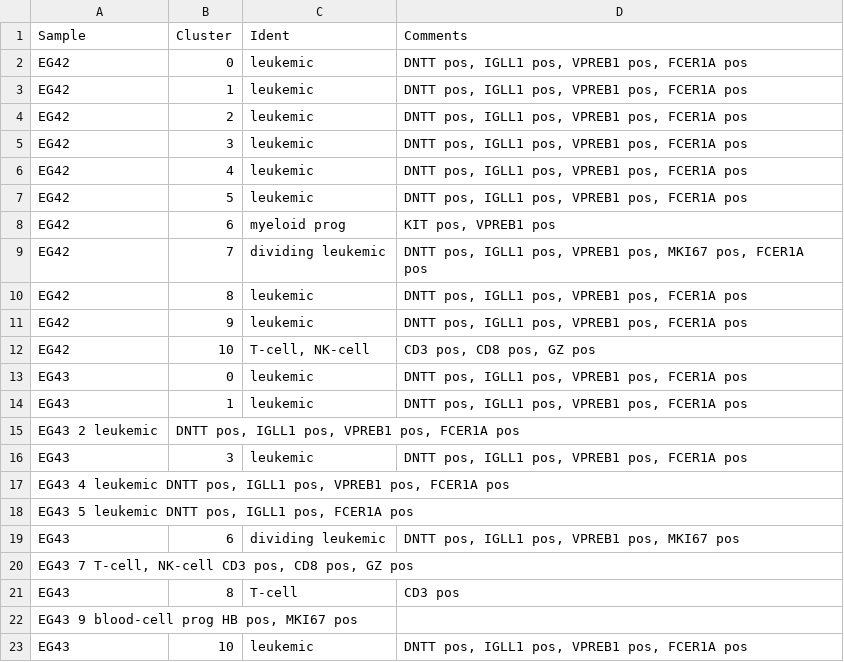
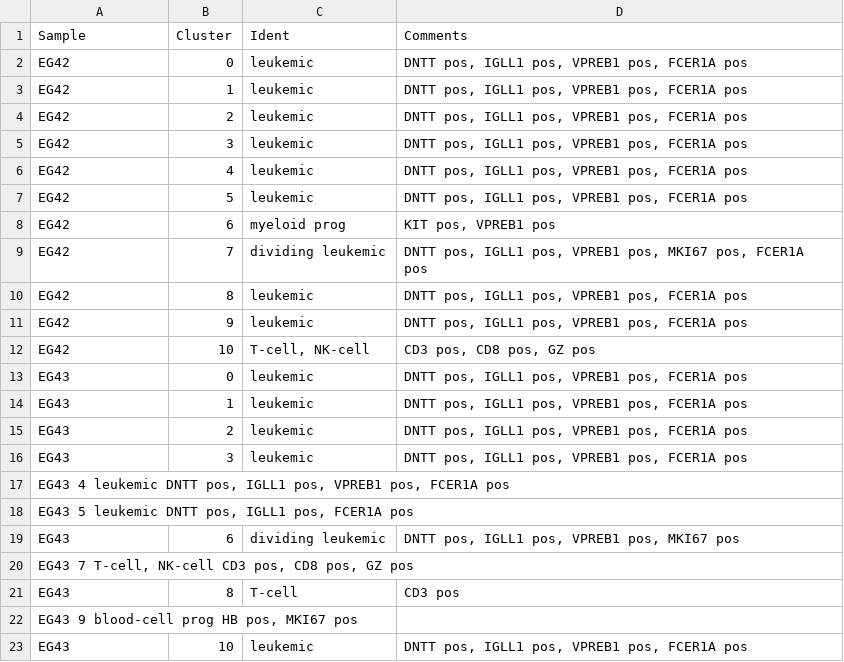
Before and after one commit to citrinehibiscus94/EG_notebooks, a TSV file: EG_notebooks_BPDCL.tsv, drawn as a sheet.

Commit message:
Update EG_notebooks_BPDCL.tsv

```diff
--- a/EG_notebooks_BPDCL.tsv
+++ b/EG_notebooks_BPDCL.tsv
@@ -14,3 +14,3 @@ EG43	0	leukemic	DNTT pos, IGLL1 pos, VPREB1 pos, FCER1A pos
 EG43	1	leukemic	DNTT pos, IGLL1 pos, VPREB1 pos, FCER1A pos
-EG43  2 leukemic	DNTT pos, IGLL1 pos, VPREB1 pos, FCER1A pos
+EG43	2	leukemic	DNTT pos, IGLL1 pos, VPREB1 pos, FCER1A pos
 EG43	3	leukemic	DNTT pos, IGLL1 pos, VPREB1 pos, FCER1A pos
```
